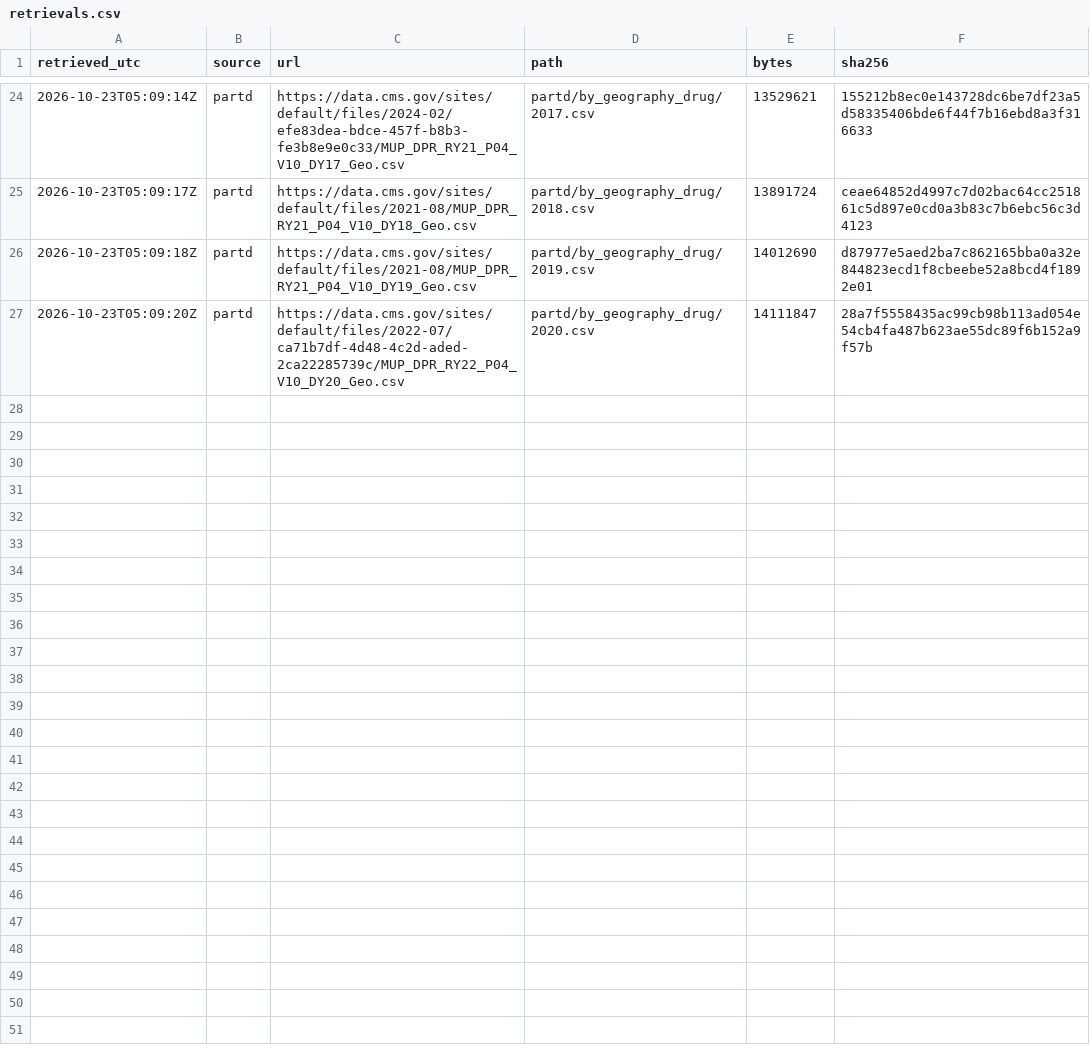
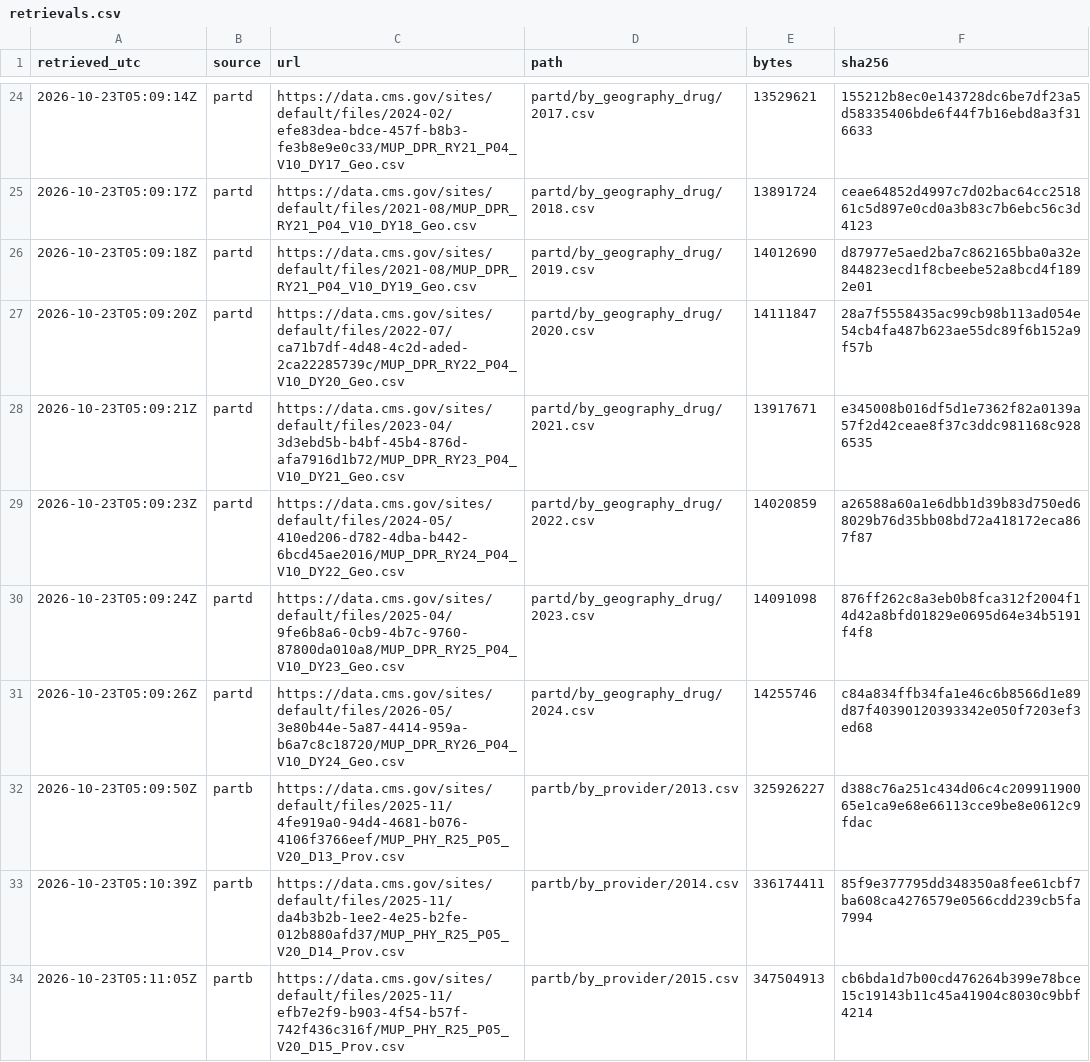
Before and after one commit to johnpospisil/pharma-payments-glp1, a CSV file: data/reference/retrievals.csv, drawn as a sheet; only a part is shown, gaps mark what is left out; the diff names each change by its address in the sheet, - before the commit and + after, or states it on an @@ line.

```diff
--- a/data/reference/retrievals.csv
+++ b/data/reference/retrievals.csv
+row 28: 2026-10-23T05:09:21Z | partd | https://data.cms.gov/sites/default/files/2023-04/3d3ebd5b-b4bf-45b4-876d-afa7916d1b72/MUP_DPR_RY23_P04_V10_DY21_Geo.csv | partd/by_geography_drug/2021.csv | 13917671 | e345008b016df5d1e7362f82a0139a57f2d42ceae8f37c3ddc981168c9286535
+row 29: 2026-10-23T05:09:23Z | partd | https://data.cms.gov/sites/default/files/2024-05/410ed206-d782-4dba-b442-6bcd45ae2016/MUP_DPR_RY24_P04_V10_DY22_Geo.csv | partd/by_geography_drug/2022.csv | 14020859 | a26588a60a1e6dbb1d39b83d750ed68029b76d35bb08bd72a418172eca867f87
+row 30: 2026-10-23T05:09:24Z | partd | https://data.cms.gov/sites/default/files/2025-04/9fe6b8a6-0cb9-4b7c-9760-87800da010a8/MUP_DPR_RY25_P04_V10_DY23_Geo.csv | partd/by_geography_drug/2023.csv | 14091098 | 876ff262c8a3eb0b8fca312f2004f14d42a8bfd01829e0695d64e34b5191f4f8
+row 31: 2026-10-23T05:09:26Z | partd | https://data.cms.gov/sites/default/files/2026-05/3e80b44e-5a87-4414-959a-b6a7c8c18720/MUP_DPR_RY26_P04_V10_DY24_Geo.csv | partd/by_geography_drug/2024.csv | 14255746 | c84a834ffb34fa1e46c6b8566d1e89d87f40390120393342e050f7203ef3ed68
+row 32: 2026-10-23T05:09:50Z | partb | https://data.cms.gov/sites/default/files/2025-11/4fe919a0-94d4-4681-b076-4106f3766eef/MUP_PHY_R25_P05_V20_D13_Prov.csv | partb/by_provider/2013.csv | 325926227 | d388c76a251c434d06c4c20991190065e1ca9e68e66113cce9be8e0612c9fdac
+row 33: 2026-10-23T05:10:39Z | partb | https://data.cms.gov/sites/default/files/2025-11/da4b3b2b-1ee2-4e25-b2fe-012b880afd37/MUP_PHY_R25_P05_V20_D14_Prov.csv | partb/by_provider/2014.csv | 336174411 | 85f9e377795dd348350a8fee61cbf7ba608ca4276579e0566cdd239cb5fa7994
+row 34: 2026-10-23T05:11:05Z | partb | https://data.cms.gov/sites/default/files/2025-11/efb7e2f9-b903-4f54-b57f-742f436c316f/MUP_PHY_R25_P05_V20_D15_Prov.csv | partb/by_provider/2015.csv | 347504913 | cb6bda1d7b00cd476264b399e78bce15c19143b11c45a41904c8030c9bbf4214
```
Also changed, not shown: 6 other files.
